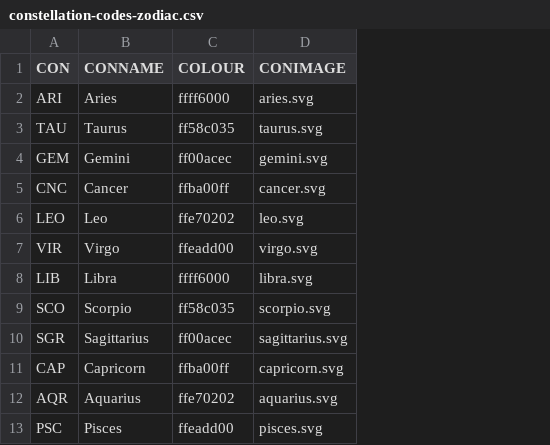
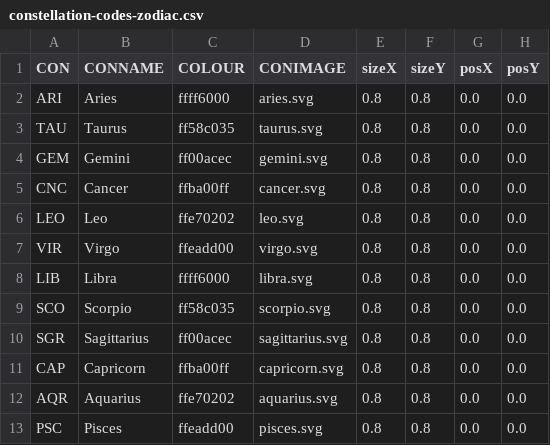
Before and after one commit to EvaSleva/Zodiac, a CSV file: Zodiac-final/ZodiacFinal/data/constellation-codes-zodiac.csv, drawn as a sheet; the diff names each change by its address in the sheet, - before the commit and + after, or states it on an @@ line.

Commit message:
Stars vibrate when being touched, and size and position can be specified in csv files

```diff
--- a/Zodiac-final/ZodiacFinal/data/constellation-codes-zodiac.csv
+++ b/Zodiac-final/ZodiacFinal/data/constellation-codes-zodiac.csv
+column E (sizeX), rows 2-13: all 0.8
+column F (sizeY), rows 2-13: all 0.8
+column G (posX), rows 2-13: all 0.0
+column H (posY), rows 2-13: all 0.0
```
Also changed, not shown: Zodiac-final/ZodiacFinal/data/constellations-zodiac.csv, 5 other files.
